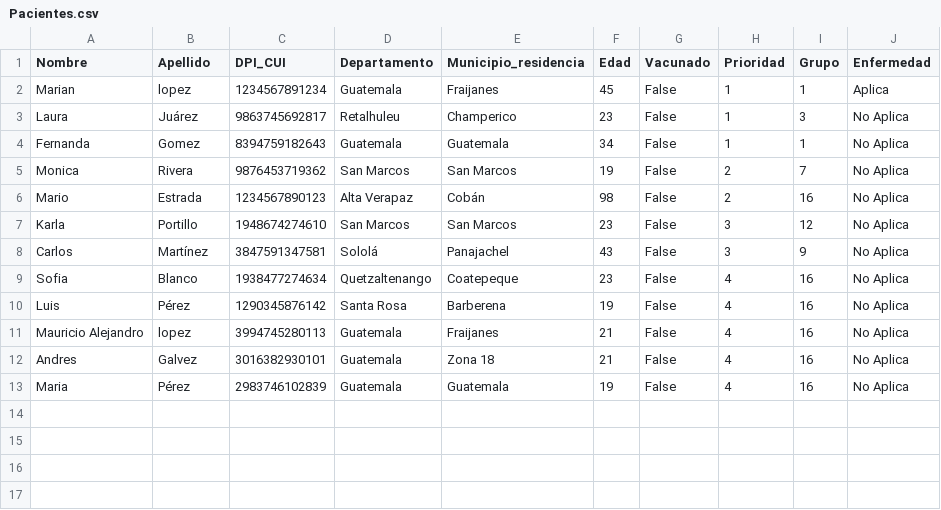
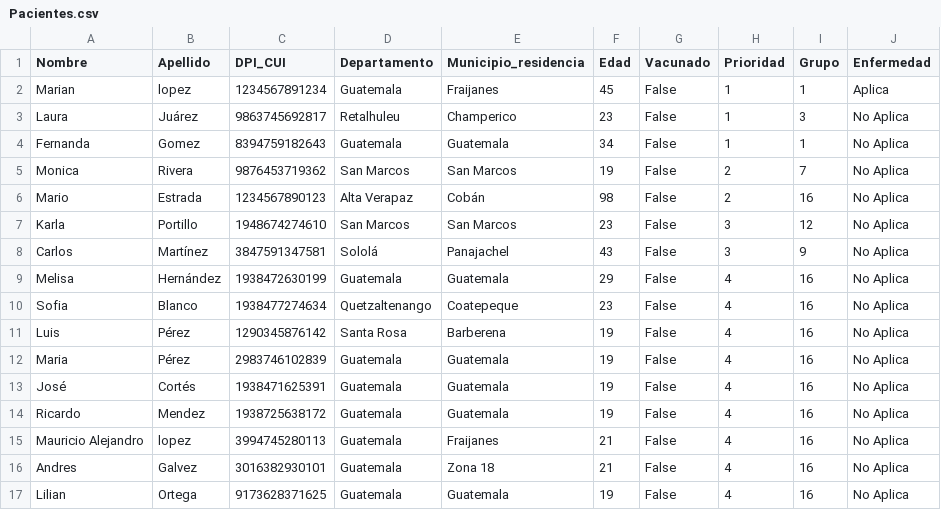
Before and after one commit to ImMaur0103/Proyecto-Estructuras, a CSV file: Proyecto_Estructuras/wwwroot/files/InformacionPacientes/Admin/Pacientes.csv, drawn as a sheet.

```diff
--- a/Proyecto_Estructuras/wwwroot/files/InformacionPacientes/Admin/Pacientes.csv
+++ b/Proyecto_Estructuras/wwwroot/files/InformacionPacientes/Admin/Pacientes.csv
@@ -8,6 +8,10 @@ Karla ,Portillo,1948674274610,San Marcos,San Marcos,23,False,3,12,No Aplica
 Carlos,Martínez,3847591347581,Sololá,Panajachel,43,False,3,9,No Aplica
+Melisa,Hernández,1938472630199,Guatemala,Guatemala,29,False,4,16,No Aplica
 Sofia,Blanco,1938477274634,Quetzaltenango,Coatepeque,23,False,4,16,No Aplica
 Luis,Pérez,1290345876142,Santa Rosa,Barberena,19,False,4,16,No Aplica
+Maria,Pérez,2983746102839,Guatemala,Guatemala,19,False,4,16,No Aplica
+José,Cortés,1938471625391,Guatemala,Guatemala,19,False,4,16,No Aplica
+Ricardo,Mendez,1938725638172,Guatemala,Guatemala,19,False,4,16,No Aplica
 Mauricio Alejandro,lopez,3994745280113,Guatemala,Fraijanes,21,False,4,16,No Aplica
 Andres,Galvez,3016382930101,Guatemala,Zona 18,21,False,4,16,No Aplica
-Maria,Pérez,2983746102839,Guatemala,Guatemala,19,False,4,16,No Aplica
+Lilian,Ortega,9173628371625,Guatemala,Guatemala,19,False,4,16,No Aplica
```
Also changed, not shown: Proyecto_Estructuras/wwwroot/files/InformacionCentro/Admin/Cita.csv, 1 other file.
